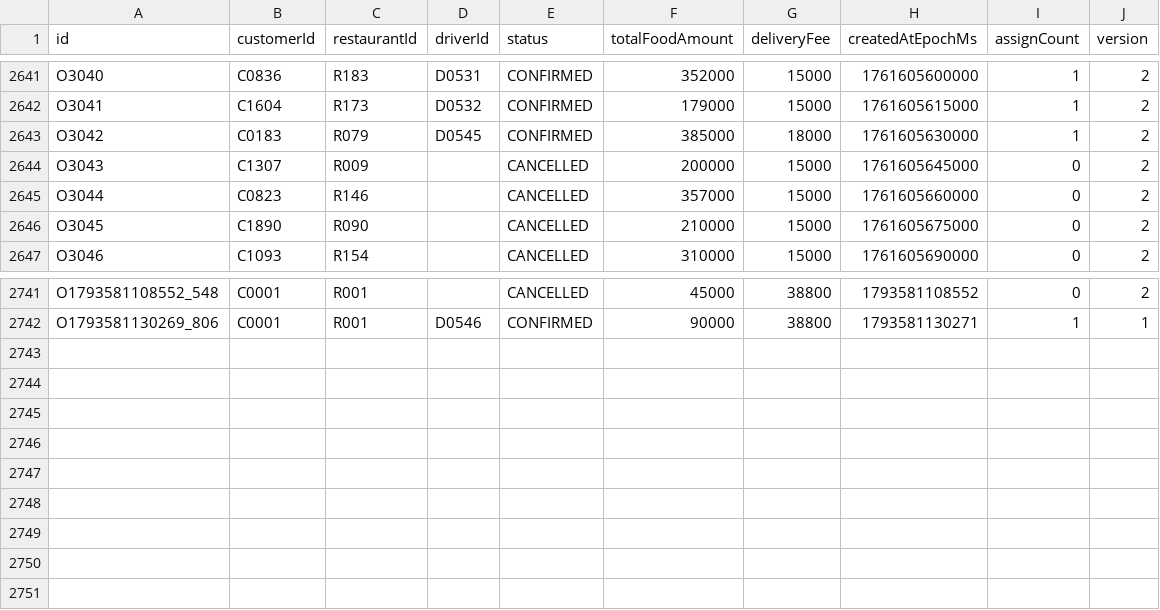
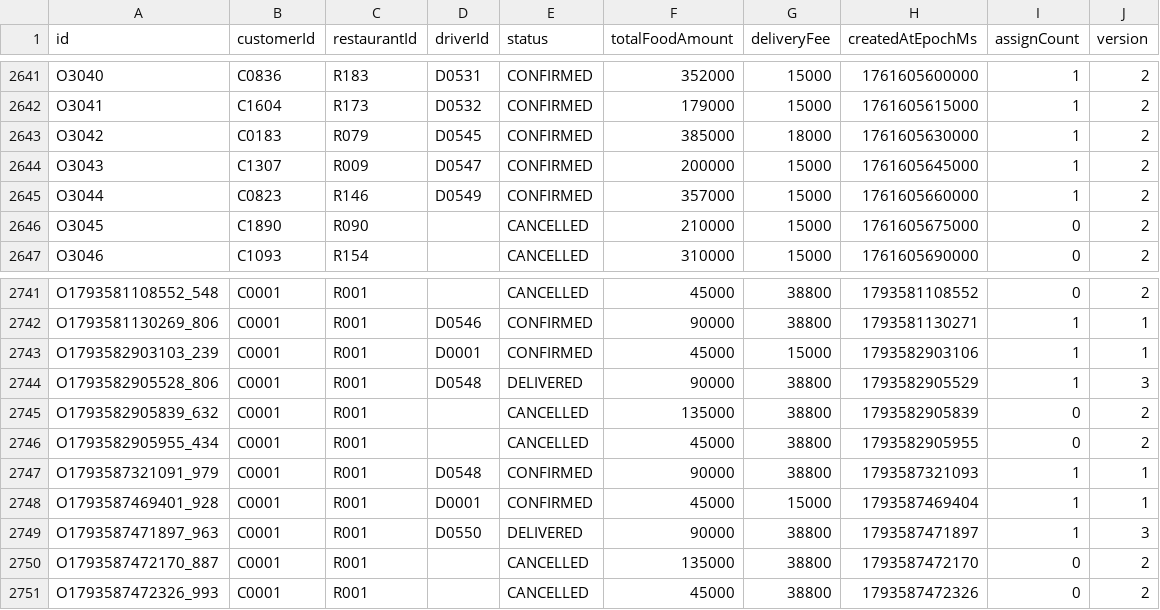
Before and after one commit to trat21430-spec/Food-Delivery, a CSV file: NHOM_01_LAB211_FoodDelivery/data/orders.csv, drawn as a sheet; only a part is shown, gaps mark what is left out.

```diff
--- a/NHOM_01_LAB211_FoodDelivery/data/orders.csv
+++ b/NHOM_01_LAB211_FoodDelivery/data/orders.csv
@@ -2643,4 +2643,4 @@ O3041,C1604,R173,D0532,CONFIRMED,179000,15000,1761605615000,1,2
 O3042,C0183,R079,D0545,CONFIRMED,385000,18000,1761605630000,1,2
-O3043,C1307,R009,,CANCELLED,200000,15000,1761605645000,0,2
-O3044,C0823,R146,,CANCELLED,357000,15000,1761605660000,0,2
+O3043,C1307,R009,D0547,CONFIRMED,200000,15000,1761605645000,1,2
+O3044,C0823,R146,D0549,CONFIRMED,357000,15000,1761605660000,1,2
 O3045,C1890,R090,,CANCELLED,210000,15000,1761605675000,0,2
@@ -2742 +2742,10 @@ O1793581108552_548,C0001,R001,,CANCELLED,45000,38800,1793581108552,0,2
 O1793581130269_806,C0001,R001,D0546,CONFIRMED,90000,38800,1793581130271,1,1
+O1793582903103_239,C0001,R001,D0001,CONFIRMED,45000,15000,1793582903106,1,1
+O1793582905528_806,C0001,R001,D0548,DELIVERED,90000,38800,1793582905529,1,3
+O1793582905839_632,C0001,R001,,CANCELLED,135000,38800,1793582905839,0,2
+O1793582905955_434,C0001,R001,,CANCELLED,45000,38800,1793582905955,0,2
+O1793587321091_979,C0001,R001,D0548,CONFIRMED,90000,38800,1793587321093,1,1
+O1793587469401_928,C0001,R001,D0001,CONFIRMED,45000,15000,1793587469404,1,1
+O1793587471897_963,C0001,R001,D0550,DELIVERED,90000,38800,1793587471897,1,3
+O1793587472170_887,C0001,R001,,CANCELLED,135000,38800,1793587472170,0,2
+O1793587472326_993,C0001,R001,,CANCELLED,45000,38800,1793587472326,0,2
```
Also changed, not shown: NHOM_01_LAB211_FoodDelivery/data/driver_applications.csv, NHOM_01_LAB211_FoodDelivery/data/drivers.csv, 15 other files.
